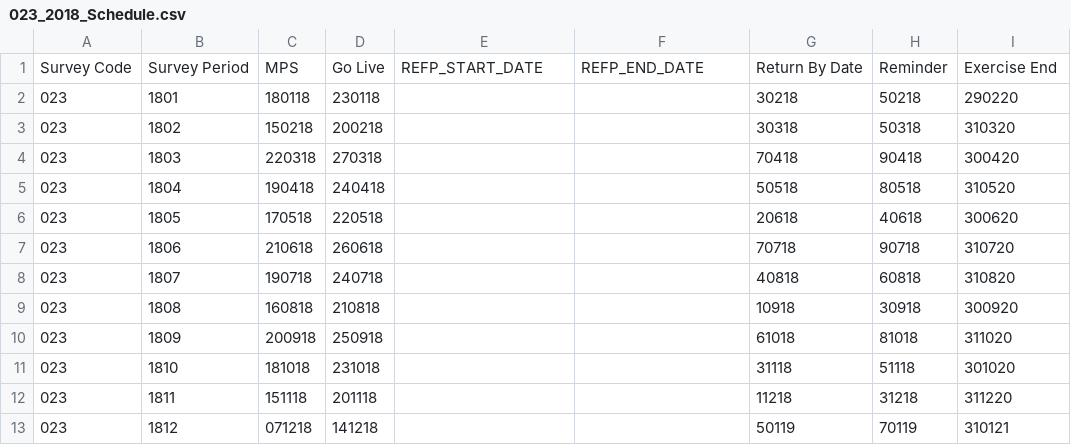
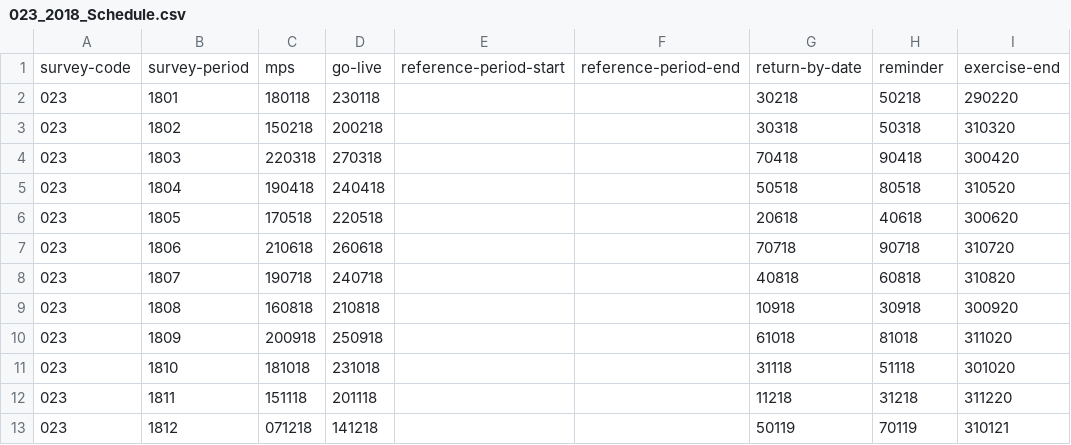
Before and after one commit to ONSdigital/rm-tools, a CSV file: collex-loader/data/023_2018_Schedule.csv, drawn as a sheet.

```diff
--- a/collex-loader/data/023_2018_Schedule.csv
+++ b/collex-loader/data/023_2018_Schedule.csv
@@ -1,2 +1,2 @@
-Survey Code,Survey Period,MPS,Go Live,REFP_START_DATE,REFP_END_DATE,Return By Date,Reminder,Exercise End
+survey-code,survey-period,mps,go-live,reference-period-start,reference-period-end,return-by-date,reminder,exercise-end
 023,1801,180118,230118,,,30218,50218,290220
```
Also changed, not shown: collex-loader/data/073__2018_Schedule.csv, collex-loader/data/134_2018_Schedule.csv, 2 other files.
